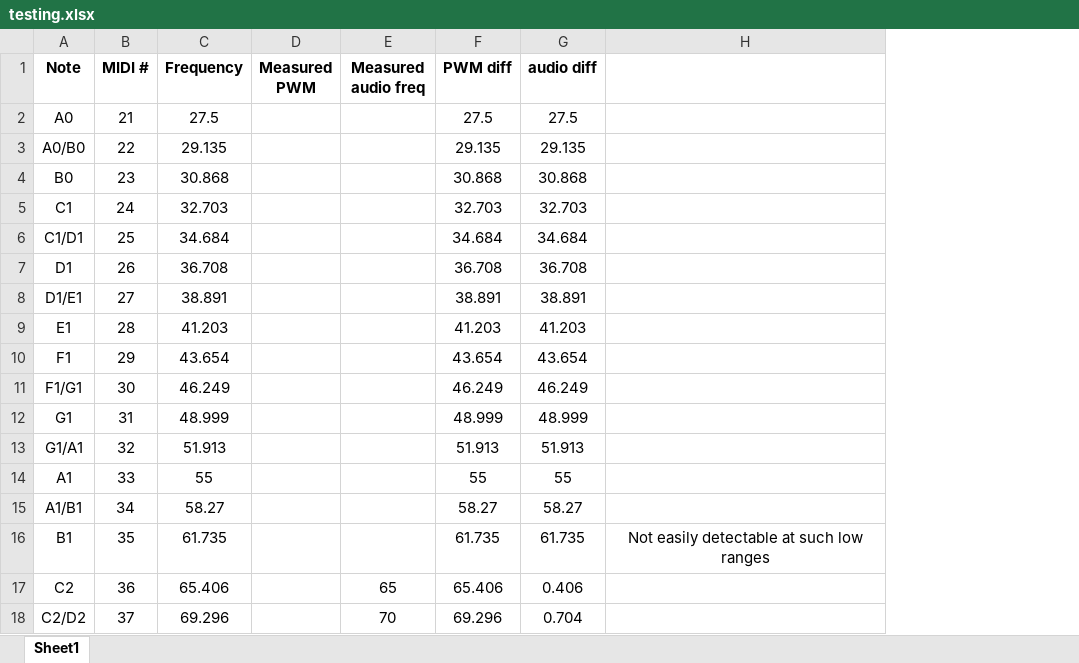
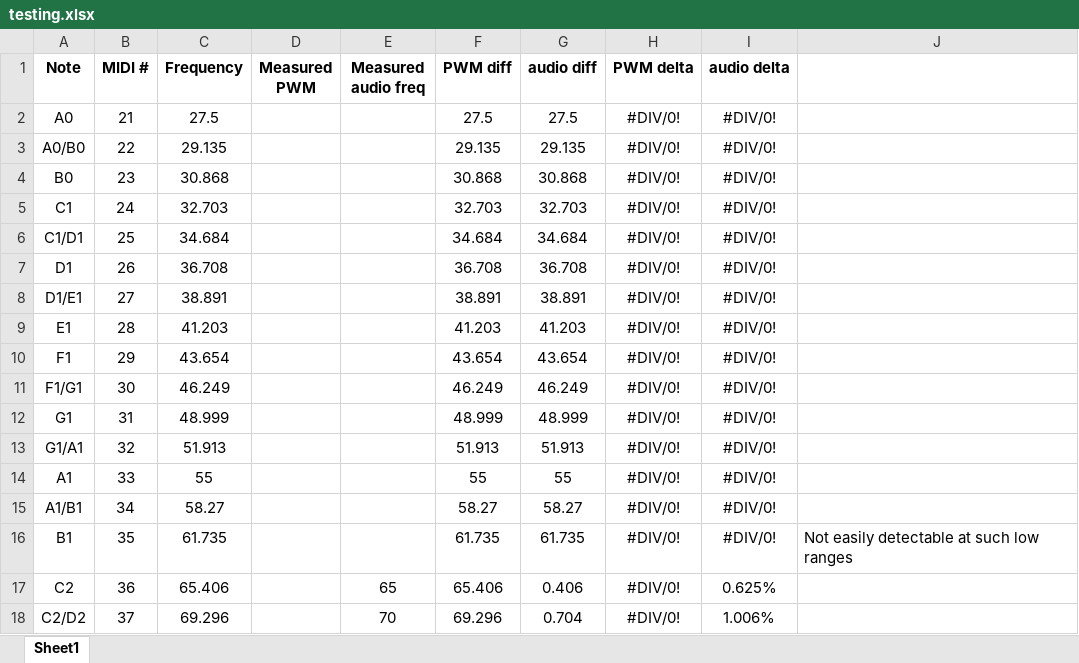
Before and after one commit to AleksaHeler/Steppatron, an Excel workbook: docs/testing.xlsx, sheet Sheet1, drawn as a sheet; only a part is shown; values as stored, in another font and other column widths than the file's, no borders; addresses are those after the commit; the diff names each change by its address in the sheet, - before the commit and + after, or states it on an @@ line.

Commit message:
Added percentage error calculation

```diff
--- a/docs/testing.xlsx (sheet Sheet1)
+++ b/docs/testing.xlsx (sheet Sheet1)
+column H (PWM delta), rows 2-18: all #DIV/0!
+column I (audio delta), rows 2-18: #DIV/0! | #DIV/0! | #DIV/0! | #DIV/0! | #DIV/0! | #DIV/0! | #DIV/0! | #DIV/0! | #DIV/0! | #DIV/0! | #DIV/0! | #DIV/0! | #DIV/0! | #DIV/0! | #DIV/0! | 0.625% | 1.006%
-J16 alignment: center
+J16 alignment: left
```
